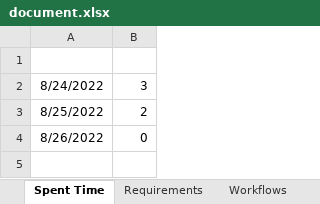
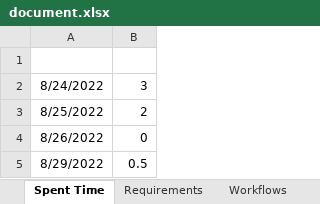
Before and after one commit to CKNgocLan/arent-sf-movie, an Excel workbook: document.xlsx, sheet Spent Time, drawn as a sheet; values as stored, in another font and other column widths than the file's, no borders; the diff names each change by its address in the sheet, - before the commit and + after, or states it on an @@ line.

```diff
--- a/document.xlsx (sheet Spent Time)
+++ b/document.xlsx (sheet Spent Time)
+row 5: 8/29/2022 | 0.5
```
Also changed, not shown: other sheet tabs, 6 other files.
